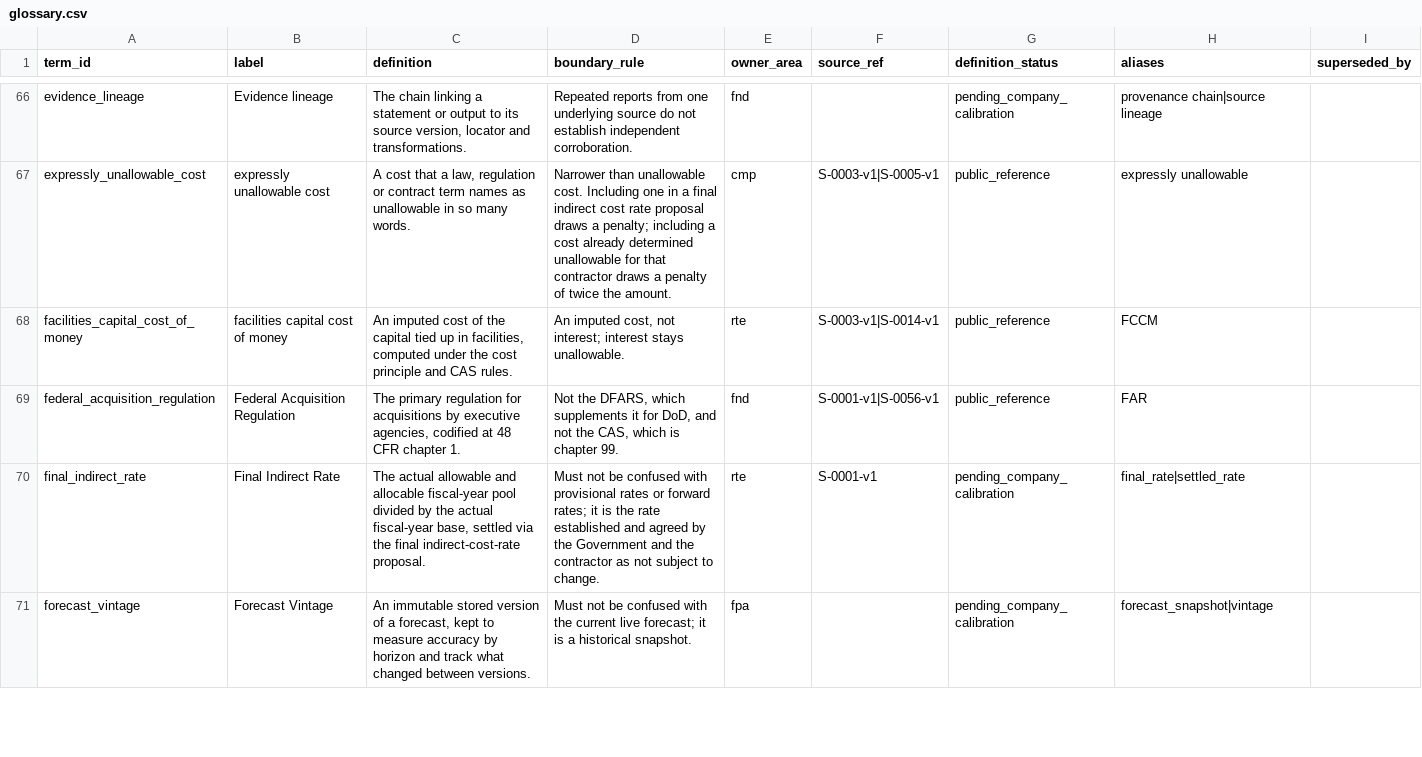
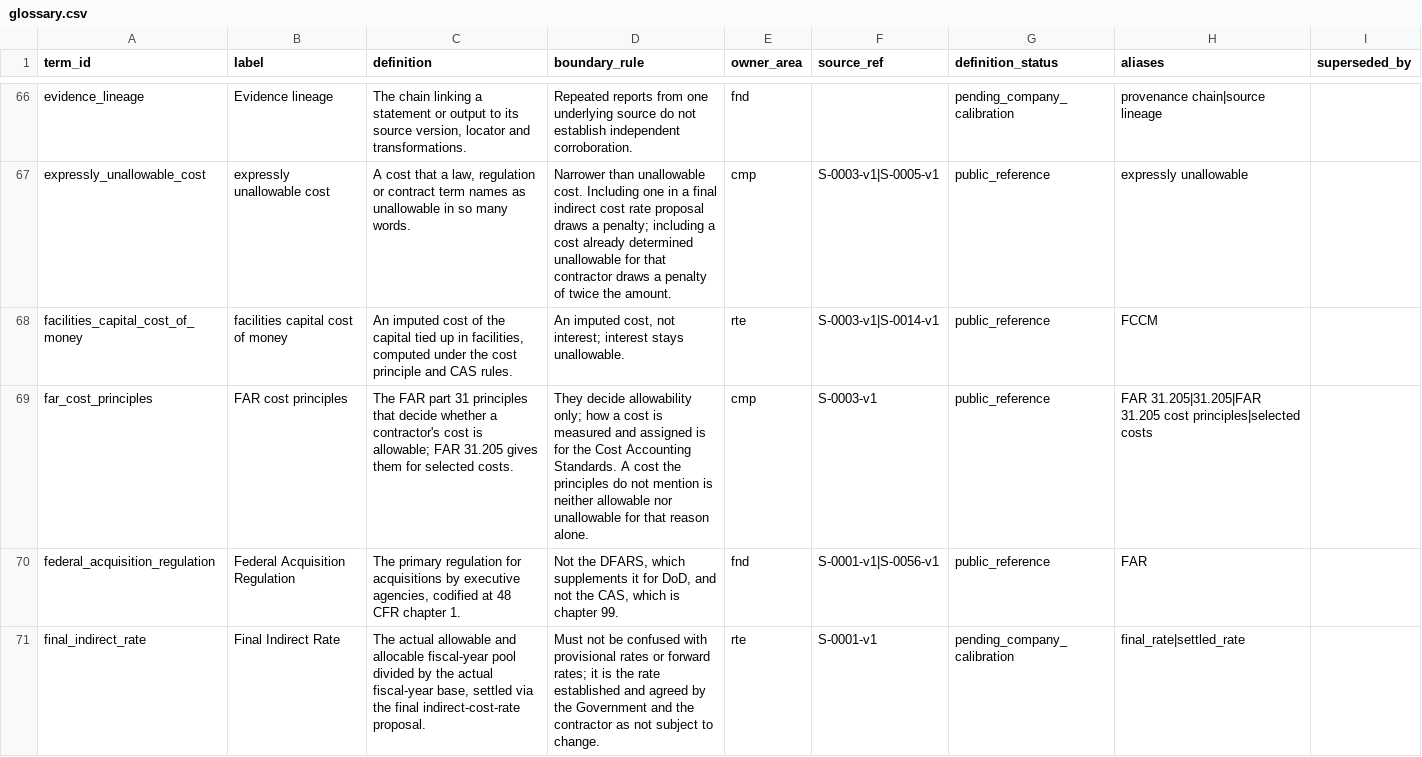
Before and after one commit to thetimmyman/fieldbook, a CSV file: corpus/registers/glossary.csv, drawn as a sheet; only a part is shown, gaps mark what is left out; the shorter side is filled out with more unchanged rows; the diff covers the shown part only.

```diff
--- a/corpus/registers/glossary.csv
+++ b/corpus/registers/glossary.csv
@@ -68,2 +68,3 @@ expressly_unallowable_cost,expressly unallowable cost,"A cost that a law, regula
 facilities_capital_cost_of_money,facilities capital cost of money,"An imputed cost of the capital tied up in facilities, computed under the cost principle and CAS rules.","An imputed cost, not interest; interest stays unallowable.",rte,S-0003-v1|S-0014-v1,public_reference,FCCM,
+far_cost_principles,FAR cost principles,The FAR part 31 principles that decide whether a contractor's cost is allowable; FAR 31.205 gives them for selected costs.,They decide allowability only; how a cost is measured and assigned is for the Cost Accounting Standards. A cost the principles do not mention is neither allowable nor unallowable for that reason alone.,cmp,S-0003-v1,public_reference,FAR 31.205|31.205|FAR 31.205 cost principles|selected costs,
 federal_acquisition_regulation,Federal Acquisition Regulation,"The primary regulation for acquisitions by executive agencies, codified at 48 CFR chapter 1.","Not the DFARS, which supplements it for DoD, and not the CAS, which is chapter 99.",fnd,S-0001-v1|S-0056-v1,public_reference,FAR,
```
Also changed, not shown: 3 added rows elsewhere in this file, 2 other files.
